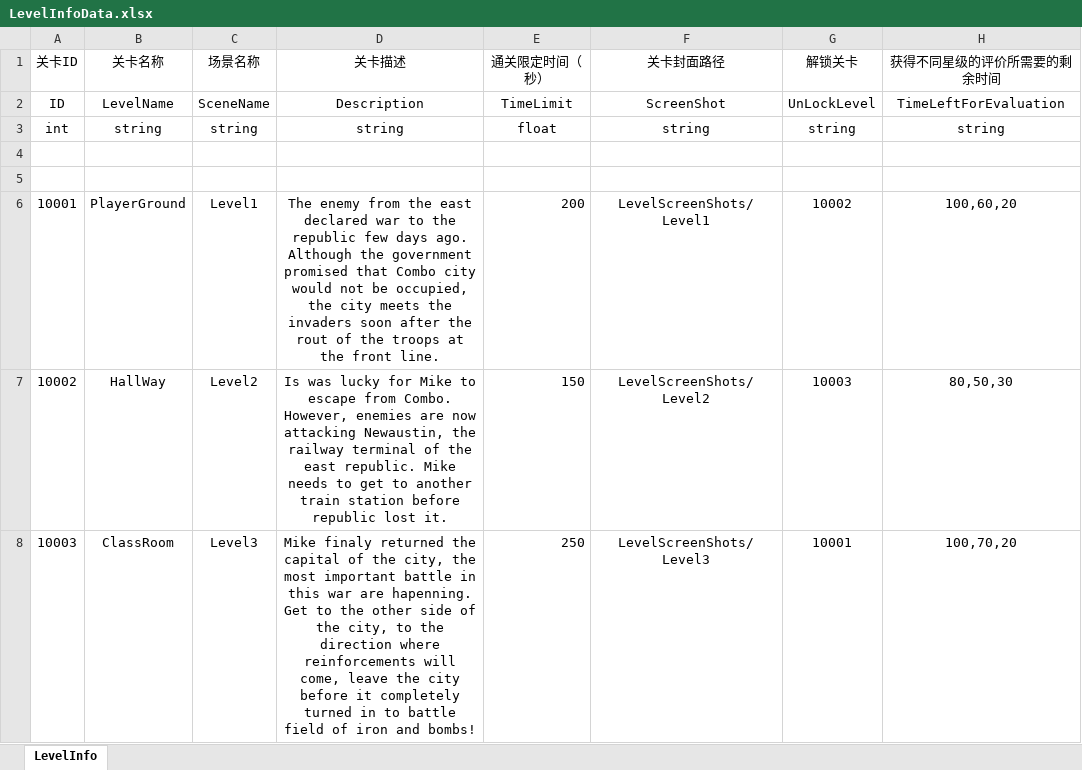
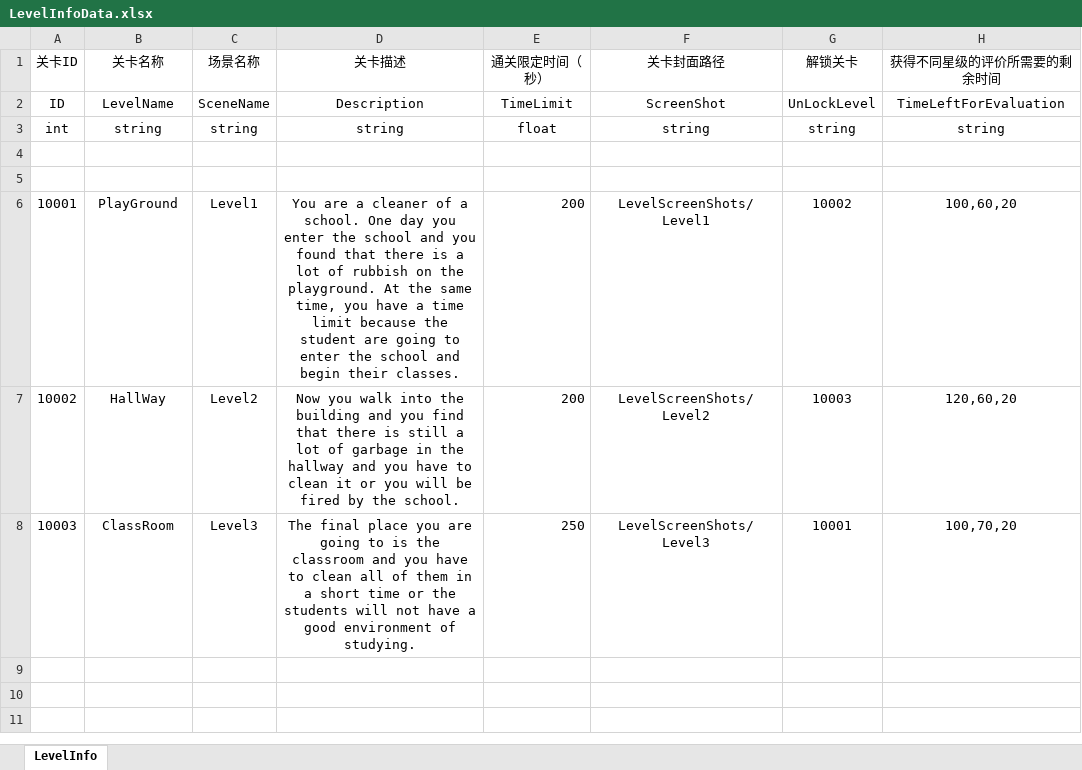
Before and after one commit to pppeteryhy/the-janitor-simulator, an Excel workbook: Config/Excel/LevelInfoData.xlsx, sheet LevelInfo, drawn as a sheet; values as stored, in another font and other column widths than the file's, no borders; the diff names each change by its address in the sheet, - before the commit and + after, or states it on an @@ line.

```diff
--- a/Config/Excel/LevelInfoData.xlsx (sheet LevelInfo)
+++ b/Config/Excel/LevelInfoData.xlsx (sheet LevelInfo)
-B6 (关卡名称): PlayerGround
+B6 (关卡名称): PlayGround
-D6 (关卡描述): The enemy from the east declared war to the republic few days ago. Although the government promised that Combo city would not be occupied, the city meets the invaders soon after the rout of the troops at the front line.
+D6 (关卡描述): You are a cleaner of a school. One day you enter the school and you found that there is a lot of rubbish on the playground. At the same time, you have a time limit because the student are going to enter the school and begin their classes.
-D7 (关卡描述): Is was lucky for Mike to escape from Combo. However, enemies are now attacking Newaustin, the railway terminal of the east republic. Mike needs to get to another train station before republic lost it.
+D7 (关卡描述): Now you walk into the building and you find that there is still a lot of garbage in the hallway and you have to clean it or you will be fired by the school.
-E7 (通关限定时间（秒）): 150
+E7 (通关限定时间（秒）): 200
-H7 (获得不同星级的评价所需要的剩余时间): 80,50,30
+H7 (获得不同星级的评价所需要的剩余时间): 120,60,20
-D8 (关卡描述): Mike finaly returned the capital of the city, the most important battle in this war are hapenning. Get to the other side of the city, to the direction where reinforcements will come, leave the city before it completely turned in to battle field of iron and bombs!
+D8 (关卡描述): The final place you are going to is the classroom and you have to clean all of them in a short time or the students will not have a good environment of studying.
```
Also changed, not shown: 7 other files.
